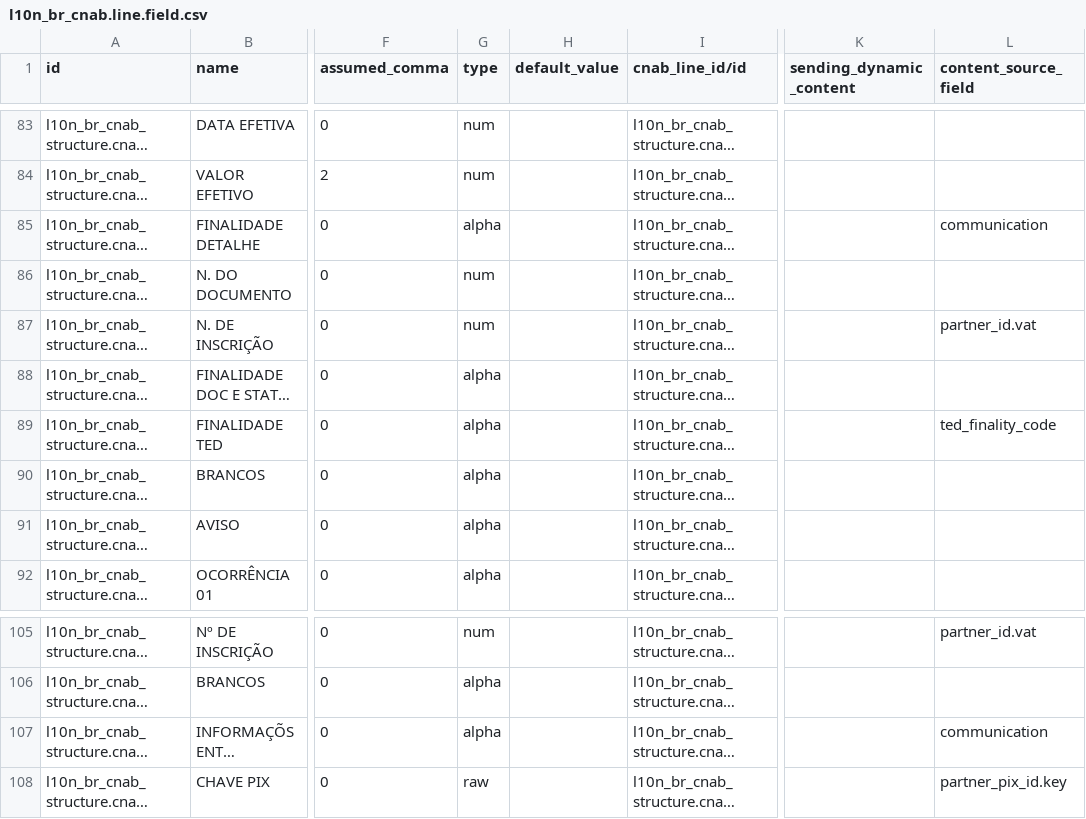
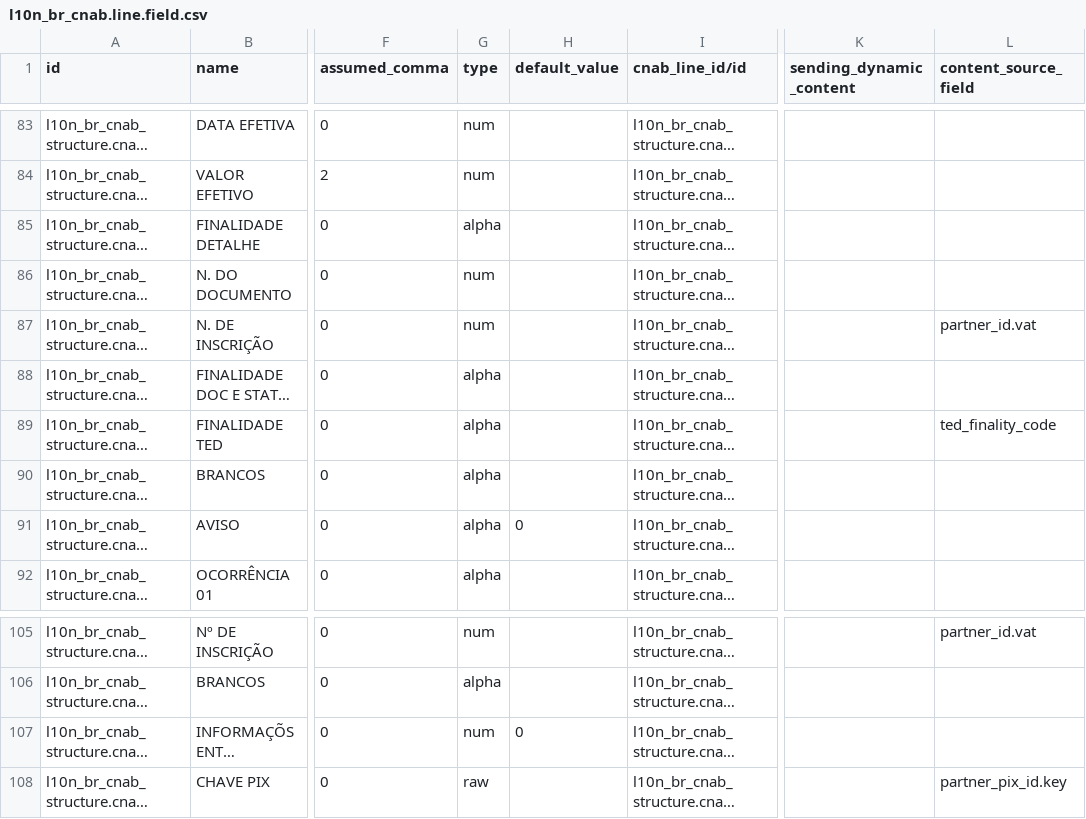
Before and after one commit to kmee/l10n-brazil, a CSV file: l10n_br_cnab_structure/data/l10n_br_cnab.line.field.csv, drawn as a sheet; only a part is shown, gaps mark what is left out; long unchanged cells end in …; the diff names each change by its address in the sheet, - before the commit and + after, or states it on an @@ line.

Commit message:
[FIX] l10n_br_cnab_structure: Itau 240 payment segments A/B per SISPAG manual (notes 13, 16, 39)
Segment A 178-197 (finality detail): blank, no free text from communication.
Segment A 230 (notice to beneficiary): default 0 (no notice).
Segment B 63-127 (information between users, 9(65)): numeric zeros instead of free text.

```diff
--- a/l10n_br_cnab_structure/data/l10n_br_cnab.line.field.csv
+++ b/l10n_br_cnab_structure/data/l10n_br_cnab.line.field.csv
-L85 (content_source_field): communication
+L85 (content_source_field): (empty)
-H91 (default_value): (empty)
+H91 (default_value): 0
-G107 (type): alpha
+G107 (type): num
-H107 (default_value): (empty)
+H107 (default_value): 0
-L107 (content_source_field): communication
+L107 (content_source_field): (empty)
```
